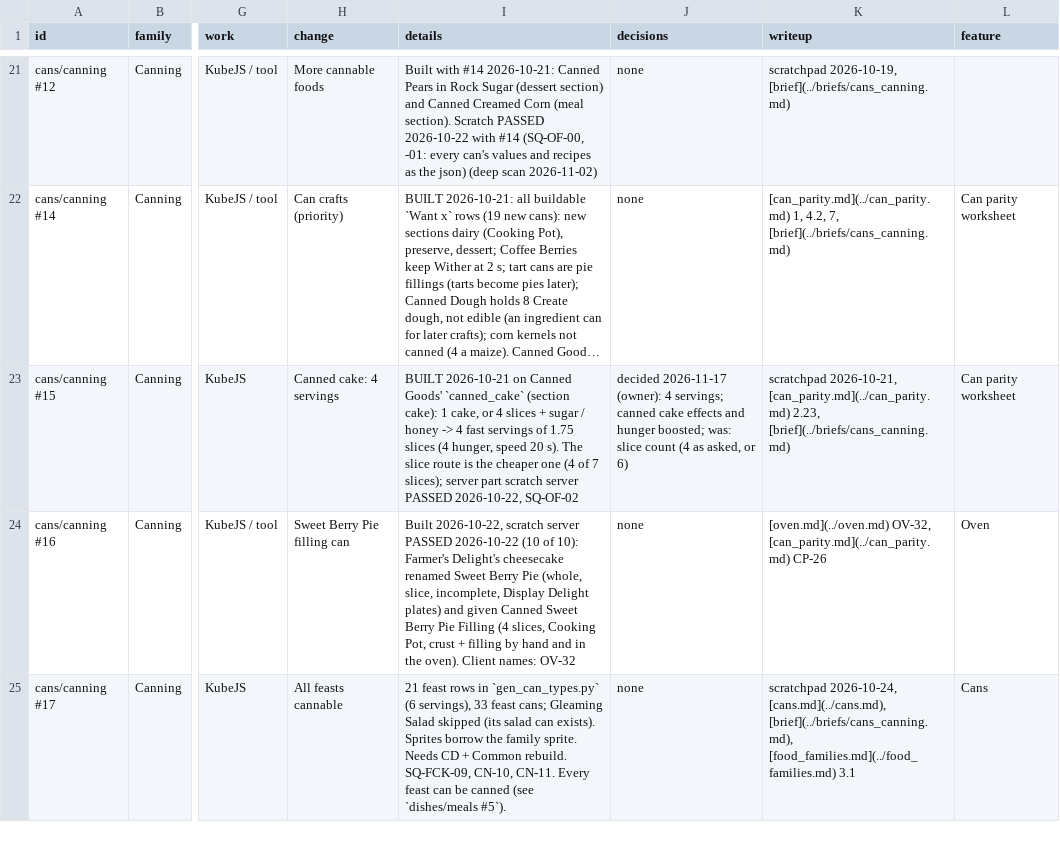
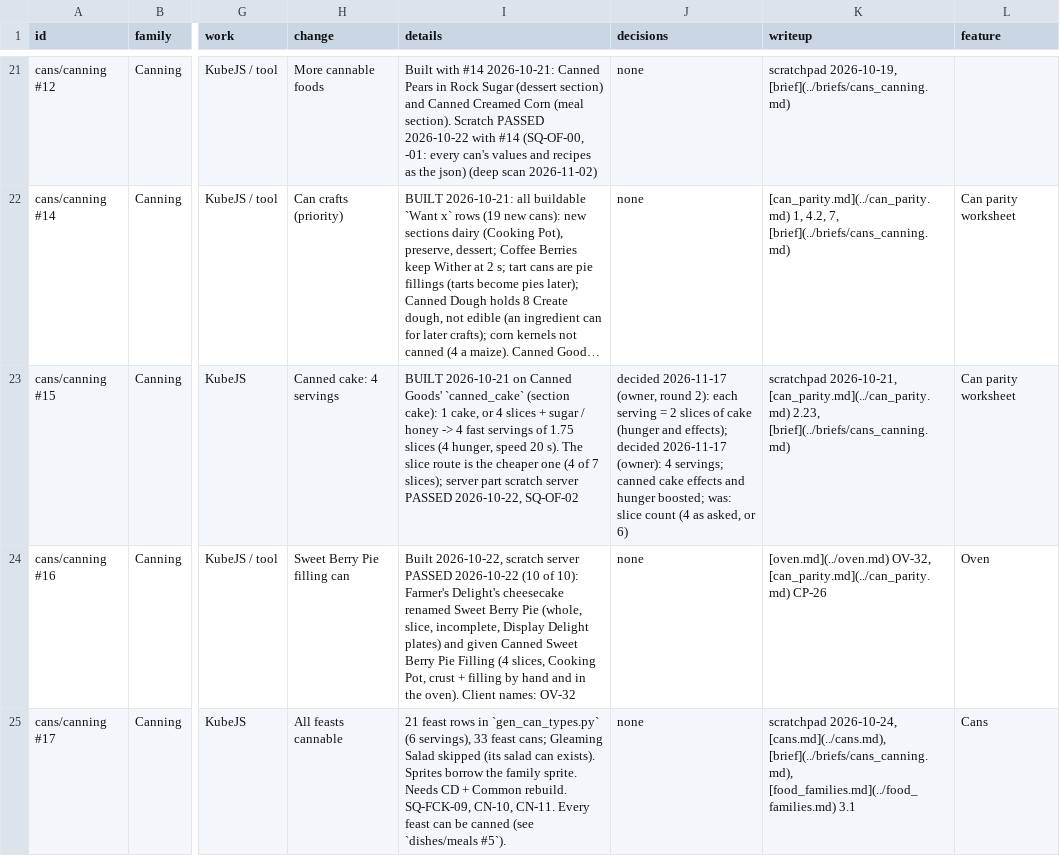
Before and after one commit to SaintAlfonzo/CreativeEngineering, a CSV file: feature_writeup/todo/rows/kitchen_and_cooking.csv, drawn as a sheet; only a part is shown, gaps mark what is left out; long unchanged cells end in …; the diff covers the shown part only; the diff names each change by its address in the sheet, - before the commit and + after, or states it on an @@ line.

```diff
--- a/feature_writeup/todo/rows/kitchen_and_cooking.csv
+++ b/feature_writeup/todo/rows/kitchen_and_cooking.csv
-J23 (decisions): decided 2026-11-17 (owner): 4…
+J23 (decisions): decided 2026-11-17 (owner, round 2): each serving = 2 slices of cake (hunger and effects); decided 2026-11-17 (owner): 4…
```
Also changed, not shown: 1 edited cell elsewhere in this file, feature_writeup/todo/rows/baking_and_sweets.csv, feature_writeup/todo/rows/creative_delight.csv, 4 other files.
